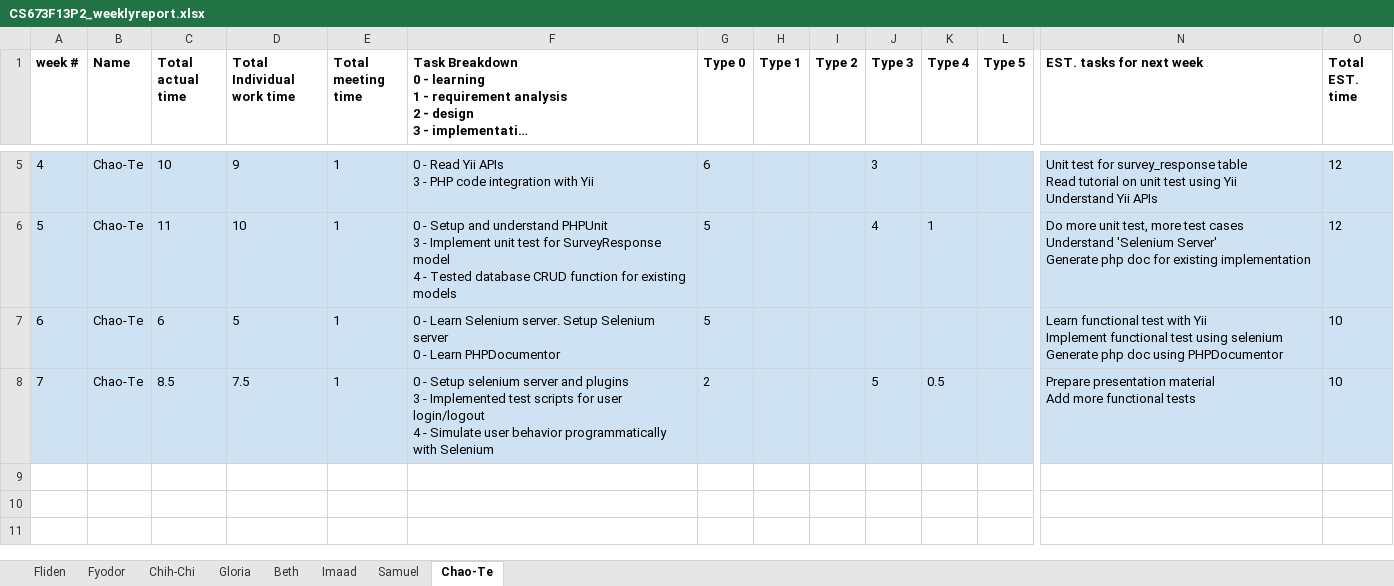
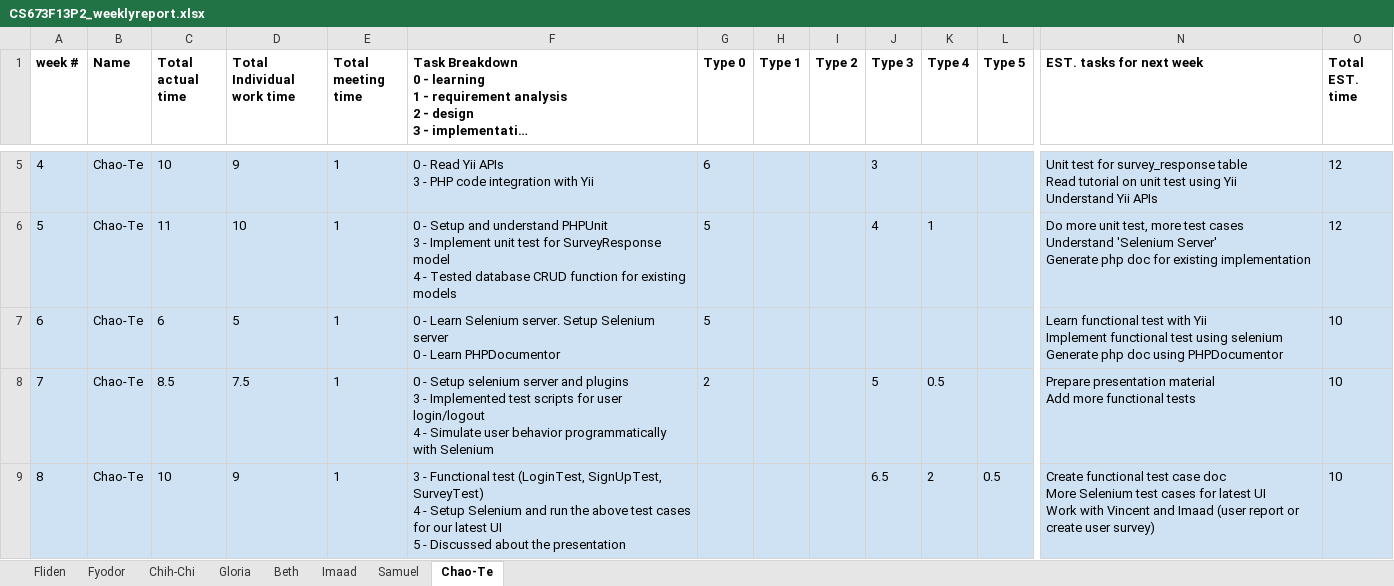
Before and after one commit to fydo23/mySurvey, an Excel workbook: Documentation/CS673F13P2_weeklyreport.xlsx, sheet Chao-Te, drawn as a sheet; only a part is shown, gaps mark what is left out; long unchanged cells end in …; values as stored, in another font and other column widths than the file's, no borders; rows hold the shown columns only; ↵ is a line break in a cell; the diff names each change by its address in the sheet, - before the commit and + after, or states it on an @@ line.

```diff
--- a/Documentation/CS673F13P2_weeklyreport.xlsx (sheet Chao-Te)
+++ b/Documentation/CS673F13P2_weeklyreport.xlsx (sheet Chao-Te)
+row 9: 8 | Chao-Te | 10 | 9 | 1 | 3 - Functional test (LoginTest, SignUpTest, SurveyTest) ↵ 4 - Setup Selenium and run the above test cases for our latest UI ↵ 5 - Discussed about the presentation |  |  |  | 6.5 | 2 | 0.5 | Create functional test case doc ↵ More Selenium test cases for latest UI ↵ Work with Vincent and Imaad (user report or create user survey) | 10
```
Also changed, not shown: sheet Fyodor, sheet Fliden, sheet Beth, sheet Samuel, sheet Imaad, sheet Gloria, 1 more sheet, formulas that keep their value, 2 other files.
